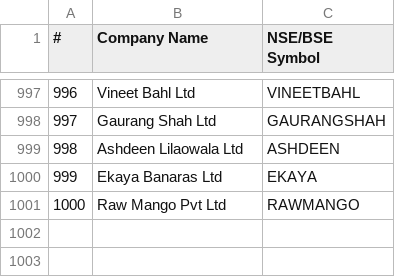
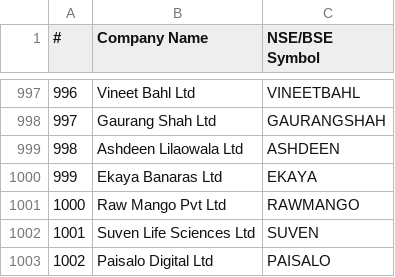
Before and after one commit to NIPU9N/TradeoffX, a CSV file: India_Top_Companies_NSE_BSE.csv, drawn as a sheet; only a part is shown, gaps mark what is left out.

Commit message:
Add Suven Life Sciences and Paisalo Digital to CSV

```diff
--- a/India_Top_Companies_NSE_BSE.csv
+++ b/India_Top_Companies_NSE_BSE.csv
@@ -1001 +1001,3 @@
 1000,Raw Mango Pvt Ltd,RAWMANGO
+1001,Suven Life Sciences Ltd,SUVEN
+1002,Paisalo Digital Ltd,PAISALO
```
